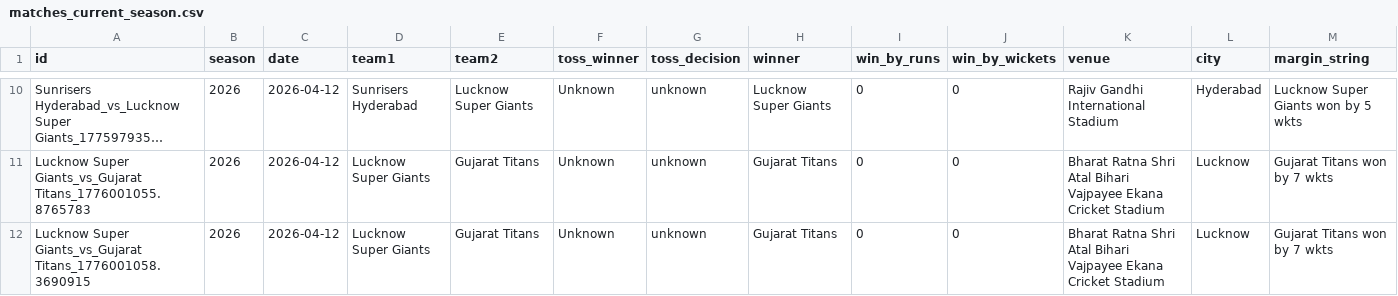
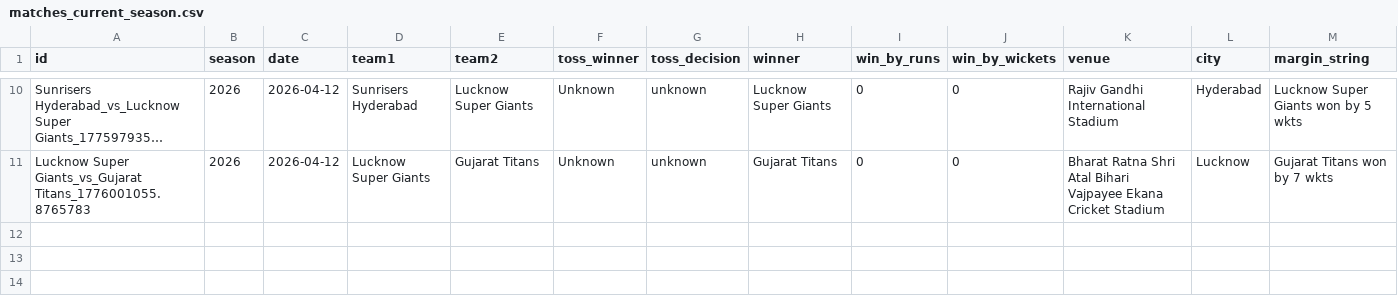
Before and after one commit to Garvitk001/ipl-intelligence-predictor-platform, a CSV file: data/raw/matches_current_season.csv, drawn as a sheet; only a part is shown, gaps mark what is left out; long unchanged cells end in …; the diff names each change by its address in the sheet, - before the commit and + after, or states it on an @@ line.

```diff
--- a/data/raw/matches_current_season.csv
+++ b/data/raw/matches_current_season.csv
-row 12: Lucknow Super Giants_vs_Gujarat Titans_1776001058.3690915 | 2026 | 2026-04-12 | Lucknow Super Giants | Gujarat Titans | Unknown | unknown | Gujarat Titans | 0 | 0 | Bharat Ratna Shri Atal Bihari Vajpayee Ekana Cricket Stadium | Lucknow | Gujarat Titans won by 7 wkts
```
Also changed, not shown: 5 other files.
